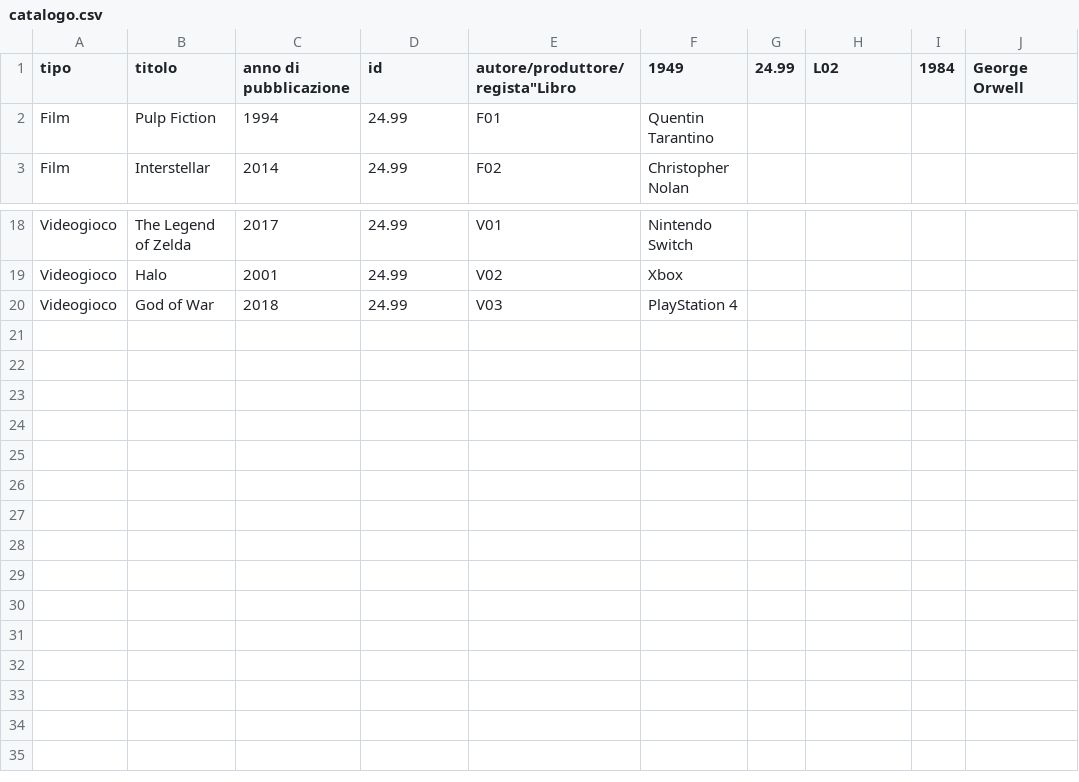
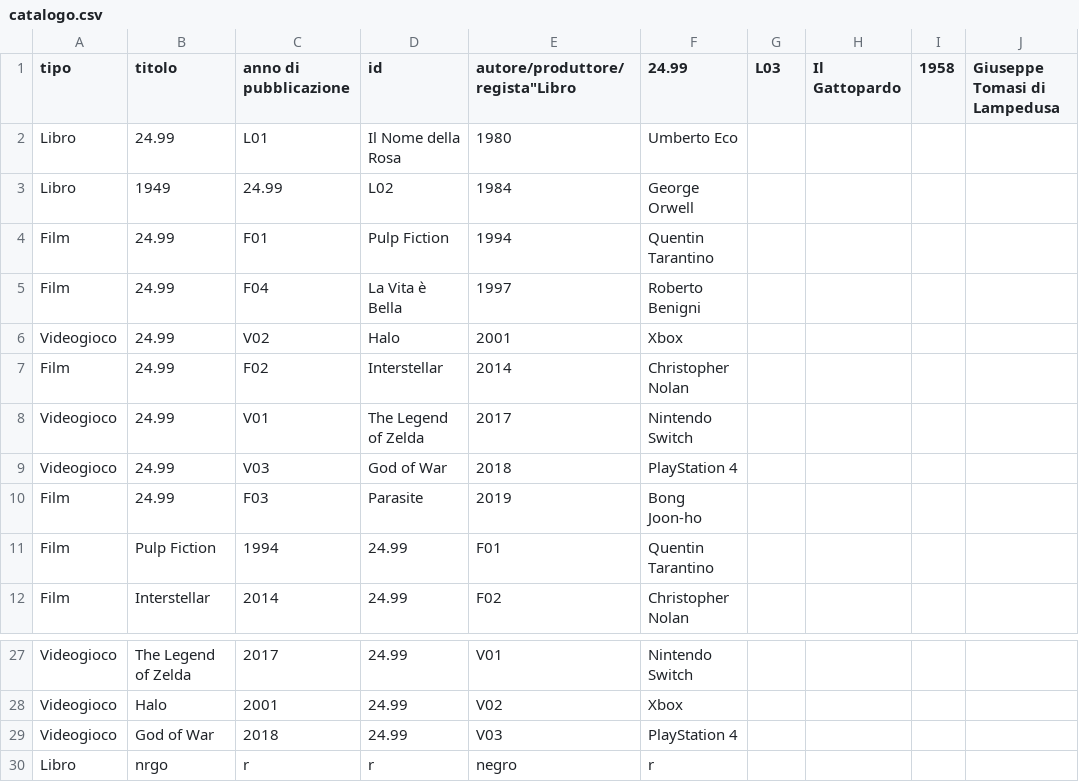
Before and after one commit to ManiSudate/MANISUDATE, a CSV file: catalogo.csv, drawn as a sheet; only a part is shown, gaps mark what is left out.

```diff
--- a/catalogo.csv
+++ b/catalogo.csv
@@ -1,2 +1,11 @@
-"tipo", "titolo", "anno di pubblicazione", "id", "autore/produttore/regista""Libro","1949", 24.99, L02, 1984, "George Orwell"
+"tipo", "titolo", "anno di pubblicazione", "id", "autore/produttore/regista""Libro","24.99", L03, Il Gattopardo, 1958, "Giuseppe Tomasi di Lampedusa"
+"Libro","24.99", L01, Il Nome della Rosa, 1980, "Umberto Eco"
+"Libro","1949", 24.99, L02, 1984, "George Orwell"
+"Film","24.99", F01, Pulp Fiction, 1994, "Quentin Tarantino"
+"Film","24.99", F04, La Vita è Bella, 1997, "Roberto Benigni"
+"Videogioco","24.99", V02, Halo, 2001, "Xbox"
+"Film","24.99", F02, Interstellar, 2014, "Christopher Nolan"
+"Videogioco","24.99", V01, The Legend of Zelda, 2017, "Nintendo Switch"
+"Videogioco","24.99", V03, God of War, 2018, "PlayStation 4"
+"Film","24.99", F03, Parasite, 2019, "Bong Joon-ho"
 "Film","Pulp Fiction", 1994, 24.99, F01, "Quentin Tarantino"
@@ -20 +29,2 @@
 "Videogioco","God of War", 2018, 24.99, V03, "PlayStation 4"
+"Libro","nrgo", r, r, negro, "r"
```
Also changed, not shown: 11 other files.
